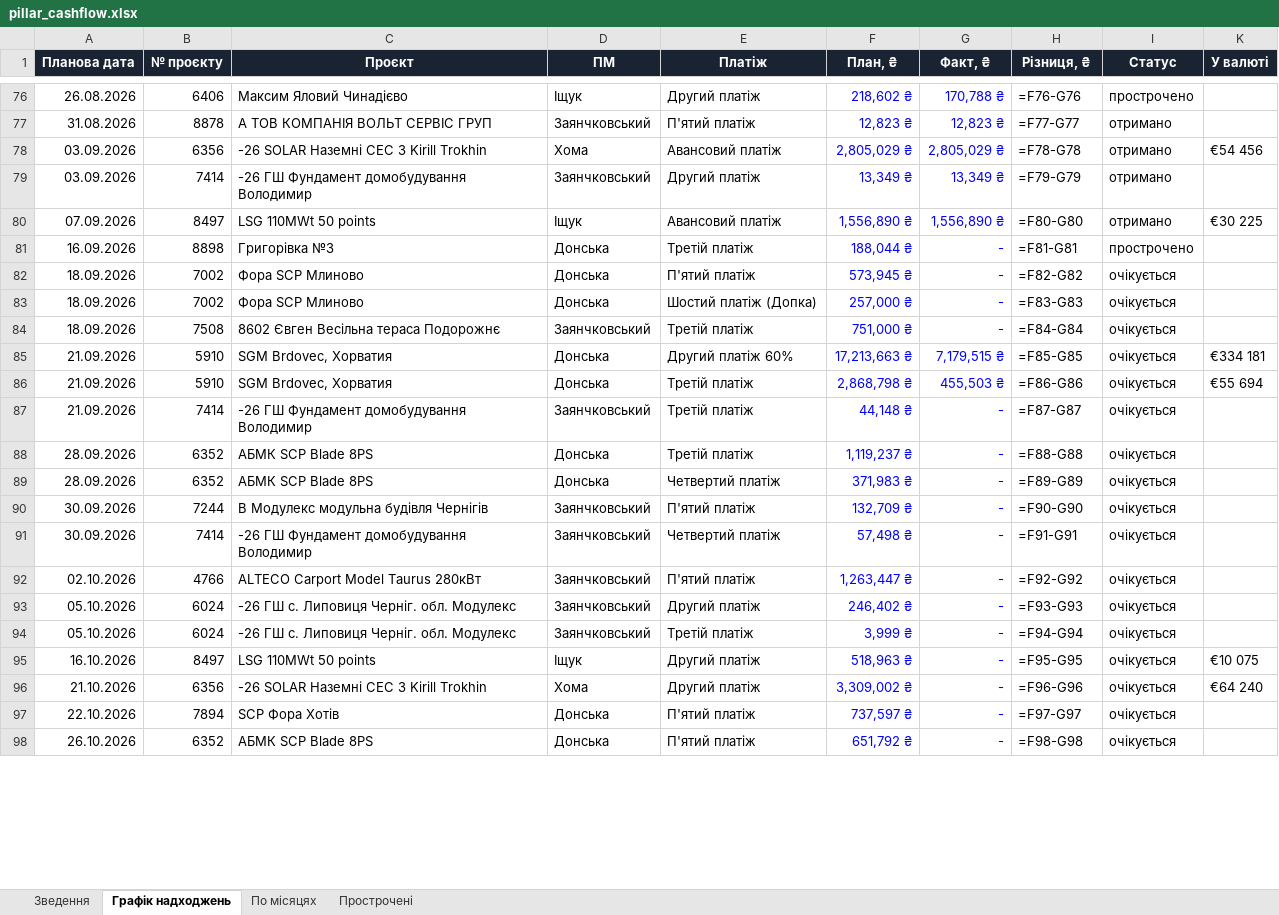
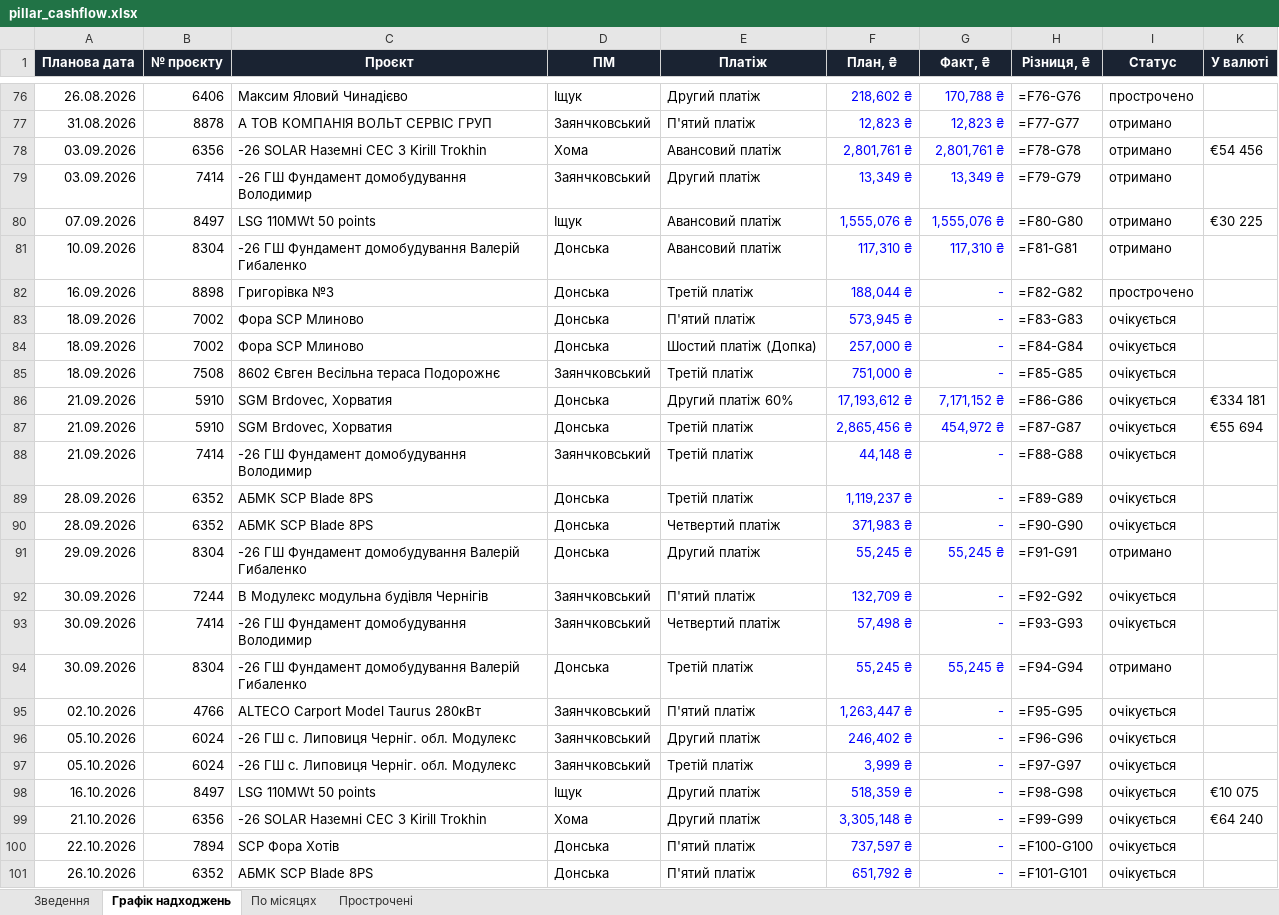
Before and after one commit to aleksandrkhoma-coder/pillar, an Excel workbook: pillar_cashflow.xlsx, sheet Графік надходжень, drawn as a sheet; only a part is shown, gaps mark what is left out; values as stored, in another font and other column widths than the file's, no borders; formulas without a stored value are shown as written; addresses are those after the commit; the diff covers the shown part only; the diff names each change by its address in the sheet, - before the commit and + after, or states it on an @@ line.

```diff
--- a/pillar_cashflow.xlsx (sheet Графік надходжень)
+++ b/pillar_cashflow.xlsx (sheet Графік надходжень)
-F78 (План, ₴): 2,805,029 ₴
+F78 (План, ₴): 2,801,761 ₴
-G78 (Факт, ₴): 2,805,029 ₴
+G78 (Факт, ₴): 2,801,761 ₴
-F80 (План, ₴): 1,556,890 ₴
+F80 (План, ₴): 1,555,076 ₴
-G80 (Факт, ₴): 1,556,890 ₴
+G80 (Факт, ₴): 1,555,076 ₴
+row 81: 10.09.2026 | 8304 | -26 ГШ Фундамент домобудування Валерій Гибаленко | Донська | Авансовий платіж | 117,310 ₴ | 117,310 ₴ | =F81-G81 | отримано
-H82 (Різниця, ₴): =F81-G81
+H82 (Різниця, ₴): =F82-G82
-H83 (Різниця, ₴): =F82-G82
+H83 (Різниця, ₴): =F83-G83
-H84 (Різниця, ₴): =F83-G83
+H84 (Різниця, ₴): =F84-G84
-H85 (Різниця, ₴): =F84-G84
+H85 (Різниця, ₴): =F85-G85
-F86 (План, ₴): 17,213,663 ₴
+F86 (План, ₴): 17,193,612 ₴
-G86 (Факт, ₴): 7,179,515 ₴
+G86 (Факт, ₴): 7,171,152 ₴
-H86 (Різниця, ₴): =F85-G85
+H86 (Різниця, ₴): =F86-G86
-F87 (План, ₴): 2,868,798 ₴
+F87 (План, ₴): 2,865,456 ₴
-G87 (Факт, ₴): 455,503 ₴
+G87 (Факт, ₴): 454,972 ₴
-H87 (Різниця, ₴): =F86-G86
+H87 (Різниця, ₴): =F87-G87
-H88 (Різниця, ₴): =F87-G87
+H88 (Різниця, ₴): =F88-G88
-H89 (Різниця, ₴): =F88-G88
+H89 (Різниця, ₴): =F89-G89
-H90 (Різниця, ₴): =F89-G89
+H90 (Різниця, ₴): =F90-G90
+row 91: 29.09.2026 | 8304 | -26 ГШ Фундамент домобудування Валерій Гибаленко | Донська | Другий платіж | 55,245 ₴ | 55,245 ₴ | =F91-G91 | отримано
-H92 (Різниця, ₴): =F90-G90
+H92 (Різниця, ₴): =F92-G92
-H93 (Різниця, ₴): =F91-G91
+H93 (Різниця, ₴): =F93-G93
+row 94: 30.09.2026 | 8304 | -26 ГШ Фундамент домобудування Валерій Гибаленко | Донська | Третій платіж | 55,245 ₴ | 55,245 ₴ | =F94-G94 | отримано
-H95 (Різниця, ₴): =F92-G92
+H95 (Різниця, ₴): =F95-G95
-H96 (Різниця, ₴): =F93-G93
+H96 (Різниця, ₴): =F96-G96
-H97 (Різниця, ₴): =F94-G94
+H97 (Різниця, ₴): =F97-G97
-F98 (План, ₴): 518,963 ₴
+F98 (План, ₴): 518,359 ₴
-H98 (Різниця, ₴): =F95-G95
+H98 (Різниця, ₴): =F98-G98
-F99 (План, ₴): 3,309,002 ₴
+F99 (План, ₴): 3,305,148 ₴
-H99 (Різниця, ₴): =F96-G96
+H99 (Різниця, ₴): =F99-G99
-H100 (Різниця, ₴): =F97-G97
+H100 (Різниця, ₴): =F100-G100
-H101 (Різниця, ₴): =F98-G98
+H101 (Різниця, ₴): =F101-G101
```
Also changed, not shown: 26 edited cells elsewhere in this sheet, sheet Зведення, hidden cells, 52 other files.
